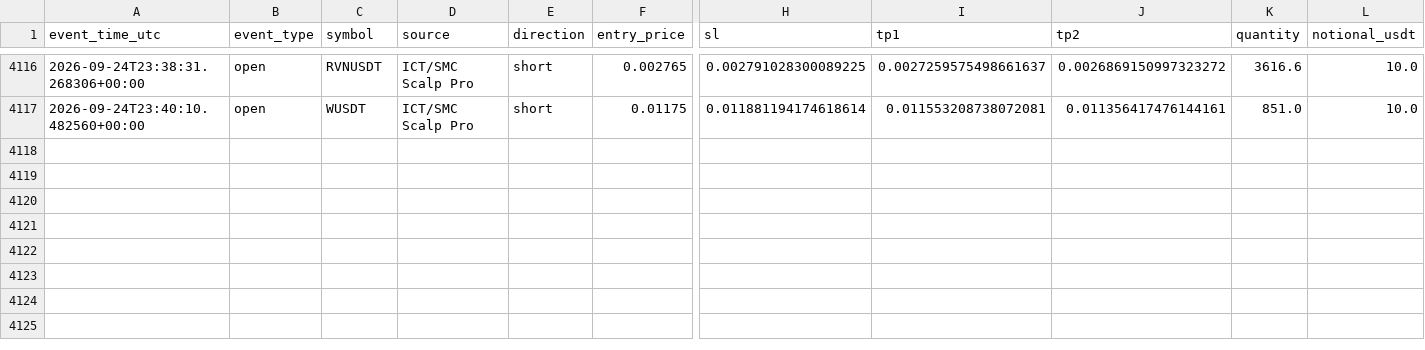
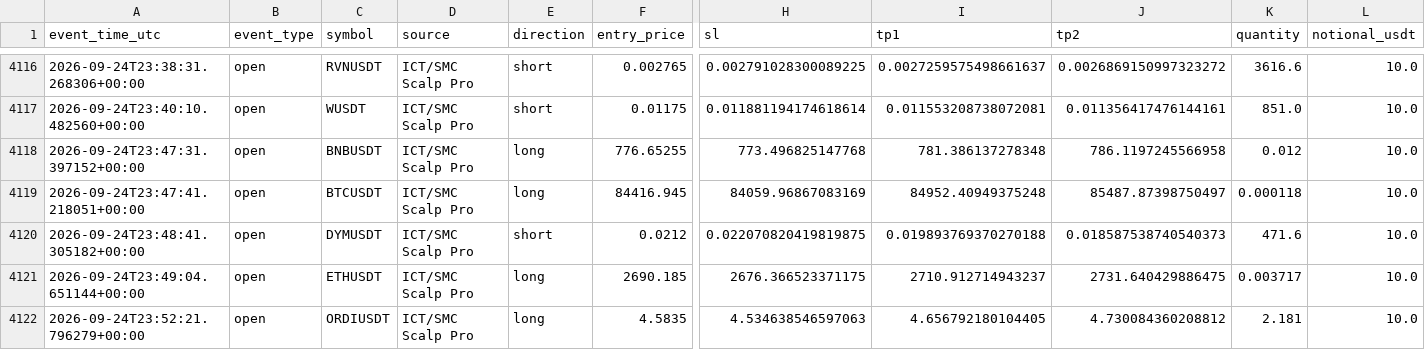
Before and after one commit to amirtorofi-sketch/tabdeal-usdt-live-trading-ready, a CSV file: bot1_live/paper_trades_log.csv, drawn as a sheet; only a part is shown, gaps mark what is left out; rows hold the shown columns only; the diff names each change by its address in the sheet, - before the commit and + after, or states it on an @@ line.

Commit message:
update bot1 state/paper log [skip ci]

```diff
--- a/bot1_live/paper_trades_log.csv
+++ b/bot1_live/paper_trades_log.csv
+row 4118: 2026-09-24T23:47:31.397152+00:00 | open | BNBUSDT | ICT/SMC Scalp Pro | long | 776.65255 | 773.496825147768 | 781.386137278348 | 786.1197245566958 | 0.012 | 10.0
+row 4119: 2026-09-24T23:47:41.218051+00:00 | open | BTCUSDT | ICT/SMC Scalp Pro | long | 84416.945 | 84059.96867083169 | 84952.40949375248 | 85487.87398750497 | 0.000118 | 10.0
+row 4120: 2026-09-24T23:48:41.305182+00:00 | open | DYMUSDT | ICT/SMC Scalp Pro | short | 0.0212 | 0.022070820419819875 | 0.019893769370270188 | 0.018587538740540373 | 471.6 | 10.0
+row 4121: 2026-09-24T23:49:04.651144+00:00 | open | ETHUSDT | ICT/SMC Scalp Pro | long | 2690.185 | 2676.366523371175 | 2710.912714943237 | 2731.640429886475 | 0.003717 | 10.0
+row 4122: 2026-09-24T23:52:21.796279+00:00 | open | ORDIUSDT | ICT/SMC Scalp Pro | long | 4.5835 | 4.534638546597063 | 4.656792180104405 | 4.730084360208812 | 2.181 | 10.0
```
Also changed, not shown: 1 other file.
